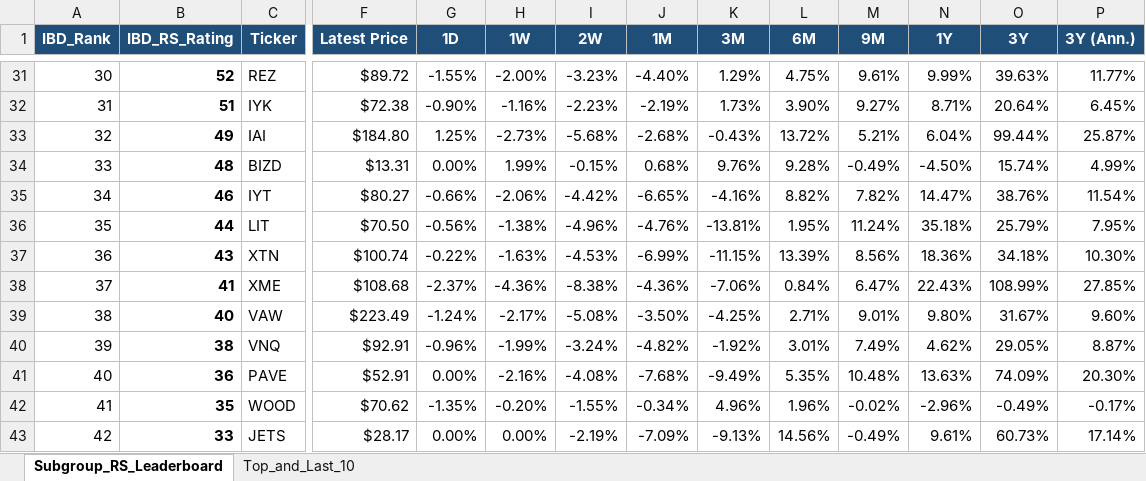
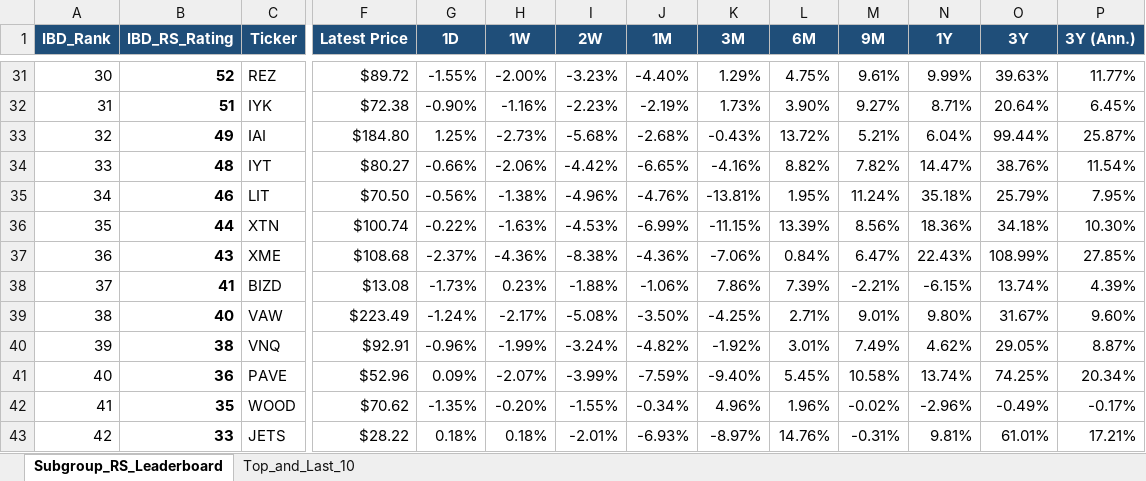
Before and after one commit to Jamesssurfer/SubGroup-Tracker, an Excel workbook: Subgroup_RS_Leaderboard.xlsx, sheet Subgroup_RS_Leaderboard, drawn as a sheet; only a part is shown, gaps mark what is left out; values as stored, in another font and other column widths than the file's, no borders; removed rows and columns are numbered as before the commit, all else as after; rows hold the shown columns only; the diff covers the shown part only; the diff names each change by its address in the sheet, - before the commit and + after, or states it on an @@ line.

Commit message:
Auto-update: US Industry Subgroups RS Dashboard (2026-09-18)

```diff
--- a/Subgroup_RS_Leaderboard.xlsx (sheet Subgroup_RS_Leaderboard)
+++ b/Subgroup_RS_Leaderboard.xlsx (sheet Subgroup_RS_Leaderboard)
-row 34: 33 | 48 | BIZD | $13.31 | 0.00% | 1.99% | -0.15% | 0.68% | 9.76% | 9.28% | -0.49% | -4.50% | 15.74% | 4.99%
-A34 (IBD_Rank): 34
+A34 (IBD_Rank): 33
-B34 (IBD_RS_Rating): 46
+B34 (IBD_RS_Rating): 48
-A35 (IBD_Rank): 35
+A35 (IBD_Rank): 34
-B35 (IBD_RS_Rating): 44
+B35 (IBD_RS_Rating): 46
-A36 (IBD_Rank): 36
+A36 (IBD_Rank): 35
-B36 (IBD_RS_Rating): 43
+B36 (IBD_RS_Rating): 44
-A37 (IBD_Rank): 37
+A37 (IBD_Rank): 36
-B37 (IBD_RS_Rating): 41
+B37 (IBD_RS_Rating): 43
+row 38: 37 | 41 | BIZD | $13.08 | -1.73% | 0.23% | -1.88% | -1.06% | 7.86% | 7.39% | -2.21% | -6.15% | 13.74% | 4.39%
-F41 (Latest Price): $52.91
+F41 (Latest Price): $52.96
-G41 (1D): 0.00%
+G41 (1D): 0.09%
-H41 (1W): -2.16%
+H41 (1W): -2.07%
-I41 (2W): -4.08%
+I41 (2W): -3.99%
-J41 (1M): -7.68%
+J41 (1M): -7.59%
-K41 (3M): -9.49%
+K41 (3M): -9.40%
-L41 (6M): 5.35%
+L41 (6M): 5.45%
-M41 (9M): 10.48%
+M41 (9M): 10.58%
-N41 (1Y): 13.63%
+N41 (1Y): 13.74%
-O41 (3Y): 74.09%
+O41 (3Y): 74.25%
-P41 (3Y (Ann.)): 20.30%
+P41 (3Y (Ann.)): 20.34%
-F43 (Latest Price): $28.17
+F43 (Latest Price): $28.22
-G43 (1D): 0.00%
+G43 (1D): 0.18%
-H43 (1W): 0.00%
+H43 (1W): 0.18%
-I43 (2W): -2.19%
+I43 (2W): -2.01%
-J43 (1M): -7.09%
+J43 (1M): -6.93%
-K43 (3M): -9.13%
+K43 (3M): -8.97%
-L43 (6M): 14.56%
+L43 (6M): 14.76%
-M43 (9M): -0.49%
+M43 (9M): -0.31%
-N43 (1Y): 9.61%
+N43 (1Y): 9.81%
-O43 (3Y): 60.73%
+O43 (3Y): 61.01%
-P43 (3Y (Ann.)): 17.14%
+P43 (3Y (Ann.)): 17.21%
```
Also changed, not shown: 4 added rows, 4 removed rows and 89 edited cells elsewhere in this sheet, sheet Top_and_Last_10.
